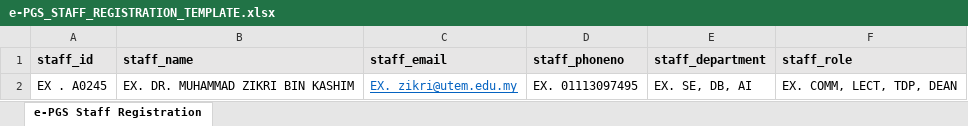
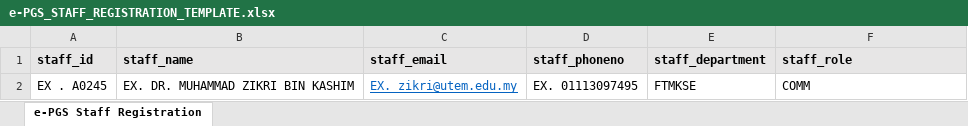
Before and after one commit to zikrimzk/fyp-project, an Excel workbook: public/assets/excel-template/e-PGS_STAFF_REGISTRATION_TEMPLATE.xlsx, sheet e-PGS Staff Registration, drawn as a sheet; values as stored, in another font and other column widths than the file's, no borders; table styles not drawn; the diff names each change by its address in the sheet, - before the commit and + after, or states it on an @@ line.

Commit message:
Major Change : Phase 1A
Refactors staff dashboards into role-based administrator/supervisor views and adds shared submission eligibility logic, enforcement middleware, and transaction-safe enrollment/submission flows. This also updates the UI branding to e-Pasca, adds sidebar work-count widgets and theme styling, renames the submission eligibility screens, and includes focused feature coverage for eligibility, bulk actions, and historical access rules.

```diff
--- a/public/assets/excel-template/e-PGS_STAFF_REGISTRATION_TEMPLATE.xlsx (sheet e-PGS Staff Registration)
+++ b/public/assets/excel-template/e-PGS_STAFF_REGISTRATION_TEMPLATE.xlsx (sheet e-PGS Staff Registration)
-E2 (staff_department): EX. SE, DB, AI
+E2 (staff_department): FTMKSE
-F2 (staff_role): EX. COMM, LECT, TDP, DEAN
+F2 (staff_role): COMM
```
Also changed, not shown: public/assets/excel-template/e-PGS_STUDENT_REGISTRATION_TEMPLATE.xlsx, 46 other files.
